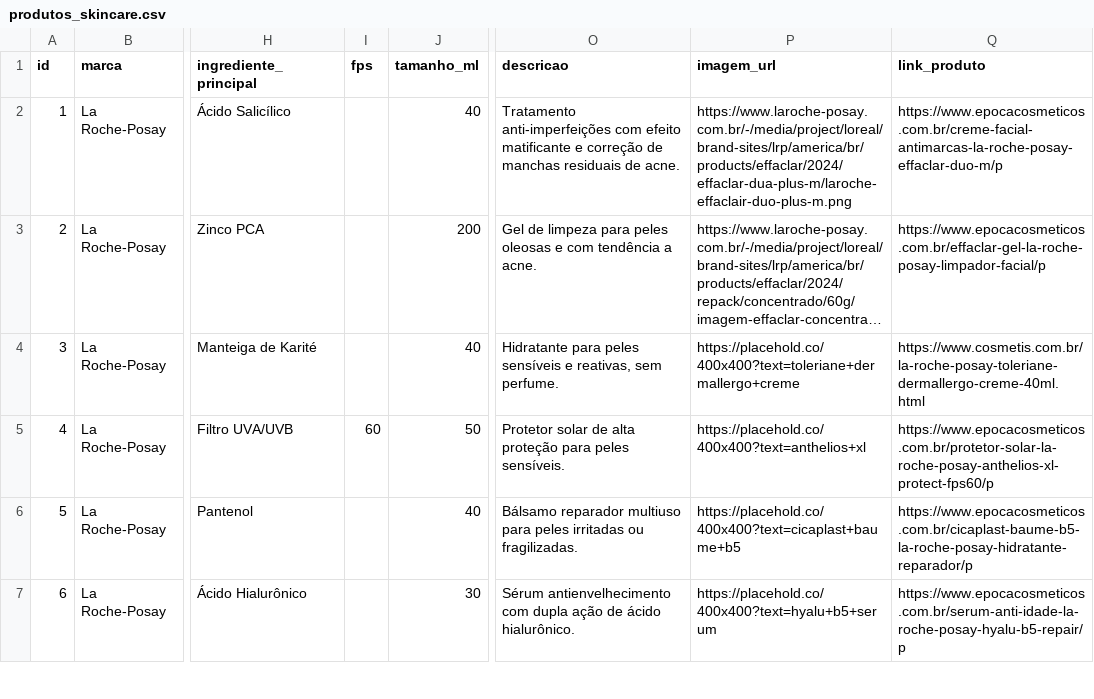
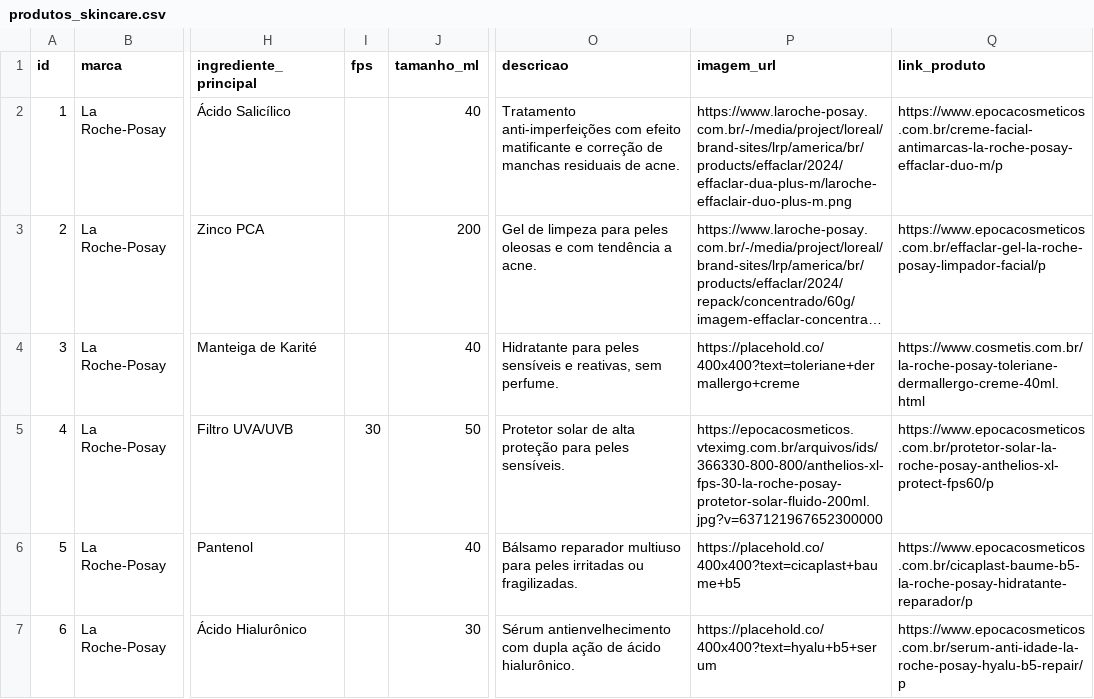
Before and after one commit to Mikissmi/IFSUL-lp-III, a CSV file: dataset/produtos_skincare.csv, drawn as a sheet; only a part is shown, gaps mark what is left out; long unchanged cells end in …; the diff names each change by its address in the sheet, - before the commit and + after, or states it on an @@ line.

```diff
--- a/dataset/produtos_skincare.csv
+++ b/dataset/produtos_skincare.csv
-I5 (fps): 60
+I5 (fps): 30
-P5 (imagem_url): https://placehold.co/400x400?text=anthelios+xl
+P5 (imagem_url): https://epocacosmeticos.vteximg.com.br/arquivos/ids/366330-800-800/anthelios-xl-fps-30-la-roche-posay-protetor-solar-fluido-200ml.jpg?v=637121967652300000
```
